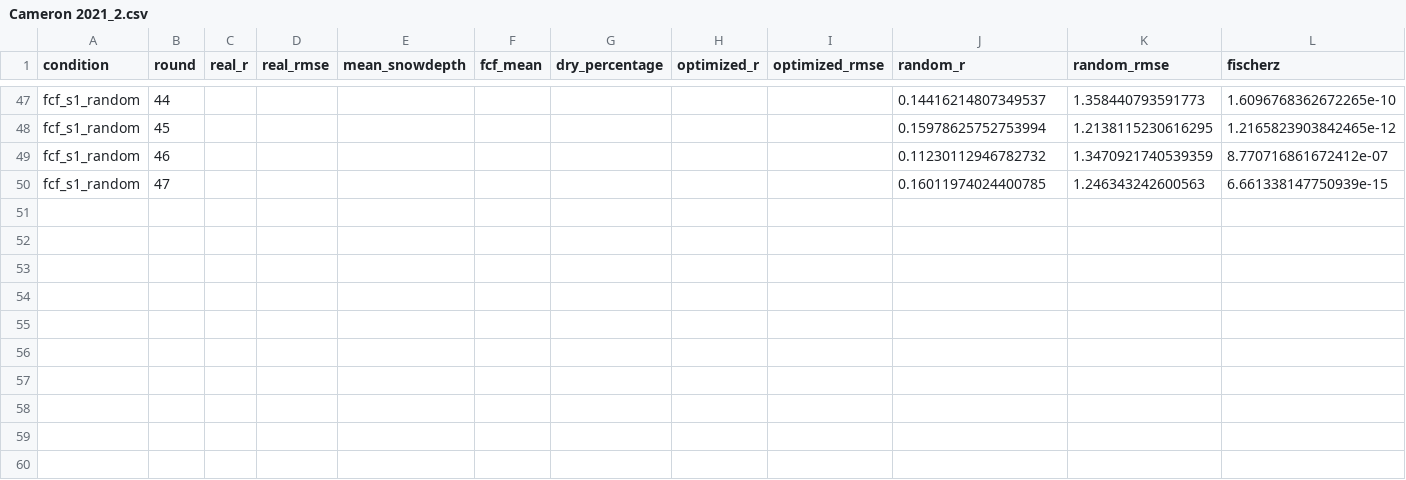
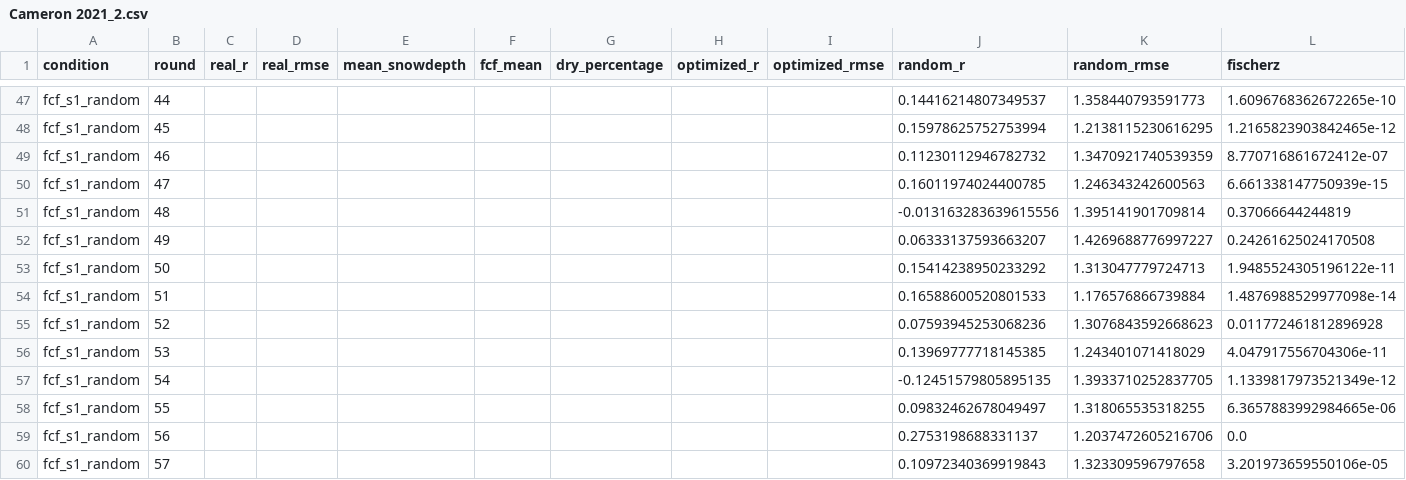
Before and after one commit to ZachHoppinen/spicy-analysis, a CSV file: results/synthetic_compare/sites/Cameron 2021_2.csv, drawn as a sheet; only a part is shown, gaps mark what is left out.

```diff
--- a/results/synthetic_compare/sites/Cameron 2021_2.csv
+++ b/results/synthetic_compare/sites/Cameron 2021_2.csv
@@ -50 +50,11 @@ fcf_s1_random,46,,,,,,,,0.11230112946782732,1.3470921740539359,8.770716861672412
 fcf_s1_random,47,,,,,,,,0.16011974024400785,1.246343242600563,6.661338147750939e-15
+fcf_s1_random,48,,,,,,,,-0.013163283639615556,1.395141901709814,0.37066644244819
+fcf_s1_random,49,,,,,,,,0.06333137593663207,1.4269688776997227,0.24261625024170508
+fcf_s1_random,50,,,,,,,,0.15414238950233292,1.313047779724713,1.9485524305196122e-11
+fcf_s1_random,51,,,,,,,,0.16588600520801533,1.176576866739884,1.4876988529977098e-14
+fcf_s1_random,52,,,,,,,,0.07593945253068236,1.3076843592668623,0.011772461812896928
+fcf_s1_random,53,,,,,,,,0.13969777718145385,1.243401071418029,4.047917556704306e-11
+fcf_s1_random,54,,,,,,,,-0.12451579805895135,1.3933710252837705,1.1339817973521349e-12
+fcf_s1_random,55,,,,,,,,0.09832462678049497,1.318065535318255,6.3657883992984665e-06
+fcf_s1_random,56,,,,,,,,0.2753198688331137,1.2037472605216706,0.0
+fcf_s1_random,57,,,,,,,,0.10972340369919843,1.323309596797658,3.201973659550106e-05
```
Also changed, not shown: results/synthetic_compare/sites/Cameron 2021_3.csv, results/synthetic_compare/sites/Fraser 2021_2.csv, 13 other files.
